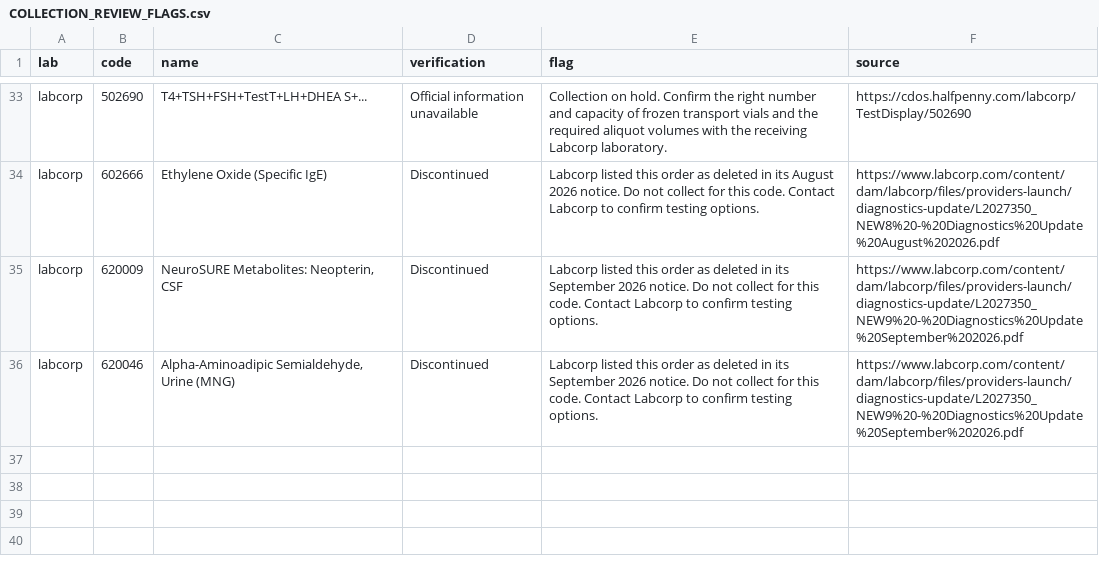
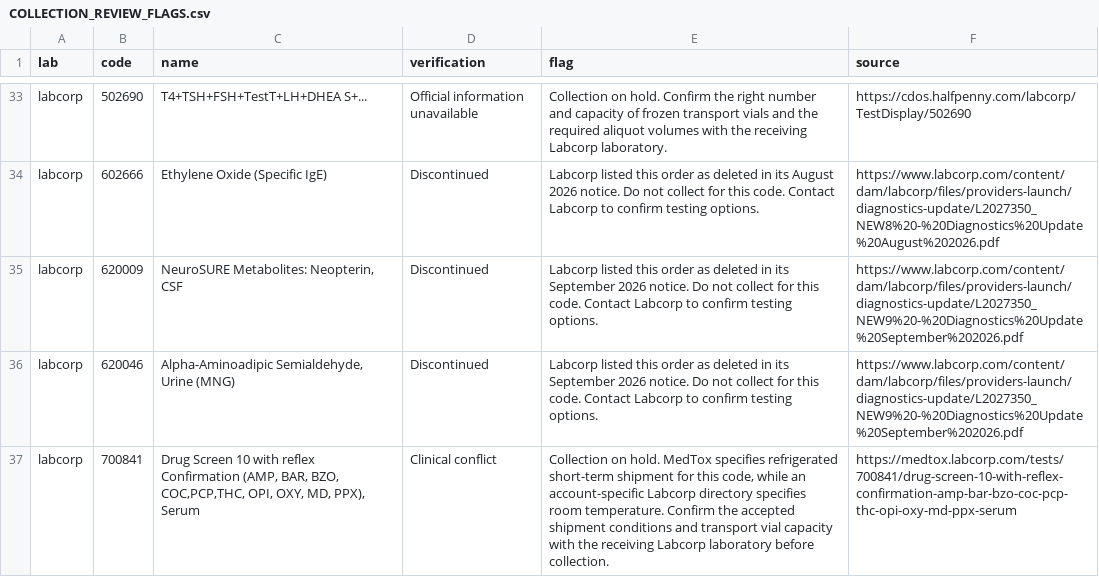
Before and after one commit to 5amlim/Lab-Calculator, a CSV file: audits/master/COLLECTION_REVIEW_FLAGS.csv, drawn as a sheet; only a part is shown, gaps mark what is left out; the diff names each change by its address in the sheet, - before the commit and + after, or states it on an @@ line.

Commit message:
Audit: flag conflicting Labcorp 700841 shipment without removing active test

```diff
--- a/audits/master/COLLECTION_REVIEW_FLAGS.csv
+++ b/audits/master/COLLECTION_REVIEW_FLAGS.csv
+row 37: labcorp | 700841 | Drug Screen 10 with reflex Confirmation (AMP, BAR, BZO, COC,PCP,THC, OPI, OXY, MD, PPX), Serum | Clinical conflict | Collection on hold. MedTox specifies refrigerated short-term shipment for this code, while an account-specific Labcorp directory specifies room temperature. Confirm the accepted shipment conditions and transport vial capacity with the receiving Labcorp laboratory before collection. | https://medtox.labcorp.com/tests/700841/drug-screen-10-with-reflex-confirmation-amp-bar-bzo-coc-pcp-thc-opi-oxy-md-ppx-serum
```
Also changed, not shown: audits/master/CLINICAL_CONFLICTS_REQUIRING_REVIEW.csv, 9 other files.
